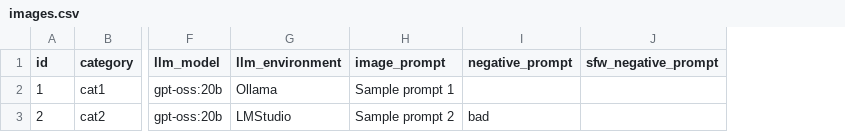
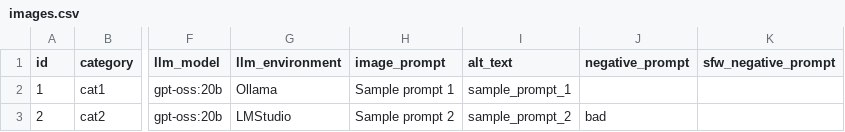
Before and after one commit to openceo2025/movieAgent, a CSV file: images.csv, drawn as a sheet; only a part is shown, gaps mark what is left out; the diff names each change by its address in the sheet, - before the commit and + after, or states it on an @@ line.

Commit message:
feat: record alt text for generated images

```diff
--- a/images.csv
+++ b/images.csv
+column I (alt_text), rows 2-3: sample_prompt_1 | sample_prompt_2
```
Also changed, not shown: 4 other files.
